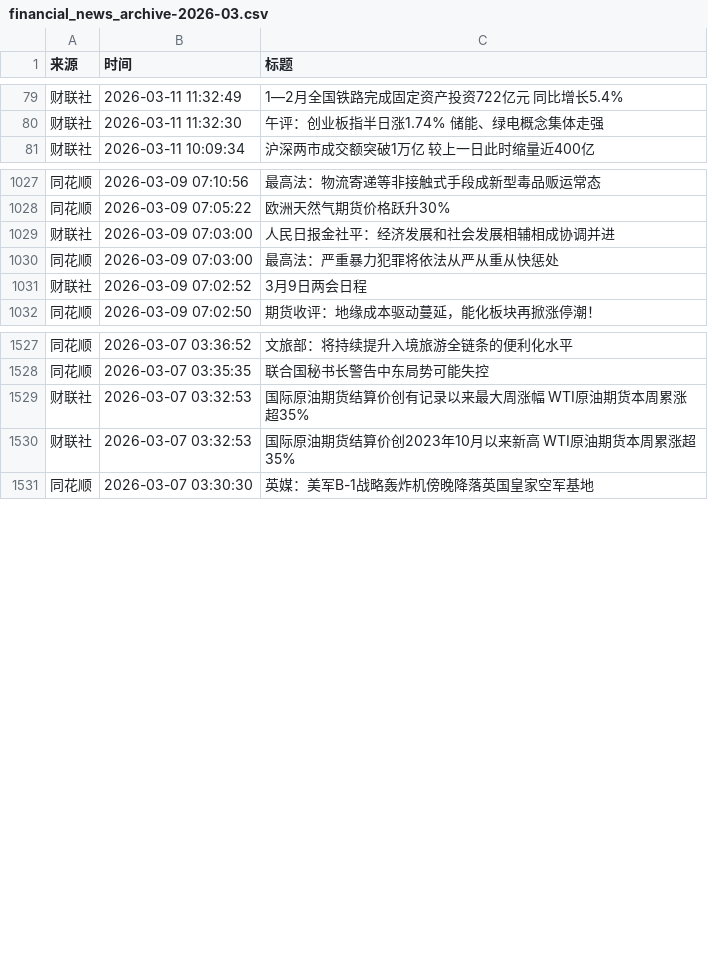
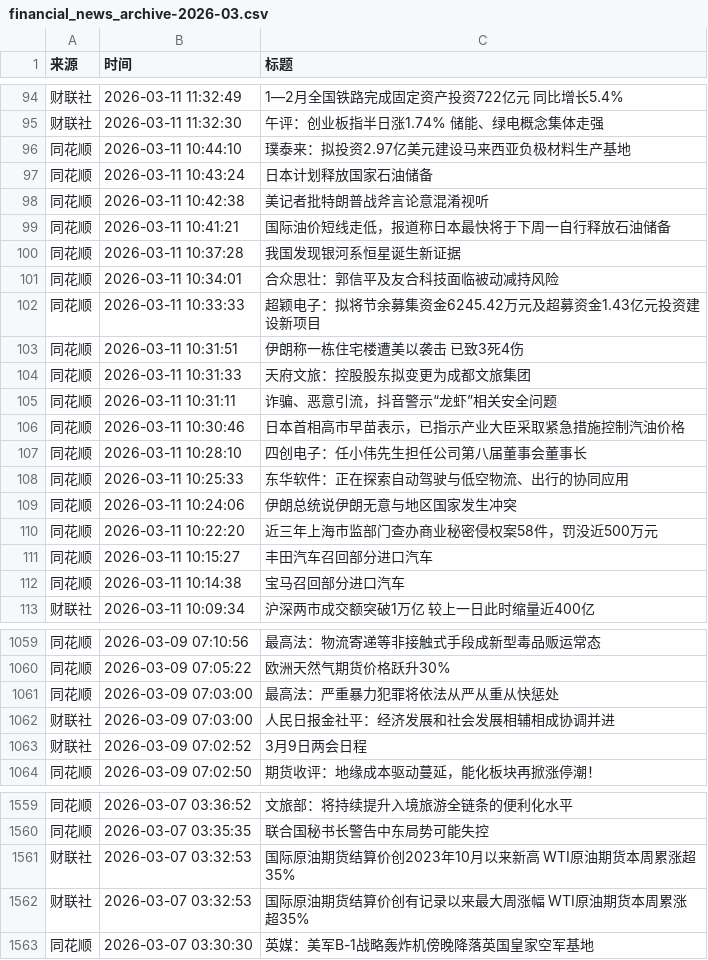
Before and after one commit to YutaoH/huiboyanbao, a CSV file: 财经新闻数据/financial_news_archive-2026-03.csv, drawn as a sheet; only a part is shown, gaps mark what is left out; the diff covers the shown part only.

```diff
--- a/财经新闻数据/financial_news_archive-2026-03.csv
+++ b/财经新闻数据/financial_news_archive-2026-03.csv
@@ -80,2 +95,19 @@
 财联社,2026-03-11 11:32:30,午评：创业板指半日涨1.74% 储能、绿电概念集体走强
+同花顺,2026-03-11 10:44:10,璞泰来：拟投资2.97亿美元建设马来西亚负极材料生产基地
+同花顺,2026-03-11 10:43:24,日本计划释放国家石油储备
+同花顺,2026-03-11 10:42:38,美记者批特朗普战斧言论意混淆视听
+同花顺,2026-03-11 10:41:21,国际油价短线走低，报道称日本最快将于下周一自行释放石油储备
+同花顺,2026-03-11 10:37:28,我国发现银河系恒星诞生新证据
+同花顺,2026-03-11 10:34:01,合众思壮：郭信平及友合科技面临被动减持风险
+同花顺,2026-03-11 10:33:33,超颖电子：拟将节余募集资金6245.42万元及超募资金1.43亿元投资建设新项目
+同花顺,2026-03-11 10:31:51,伊朗称一栋住宅楼遭美以袭击 已致3死4伤
+同花顺,2026-03-11 10:31:33,天府文旅：控股股东拟变更为成都文旅集团
+同花顺,2026-03-11 10:31:11,诈骗、恶意引流，抖音警示“龙虾”相关安全问题
+同花顺,2026-03-11 10:30:46,日本首相高市早苗表示，已指示产业大臣采取紧急措施控制汽油价格
+同花顺,2026-03-11 10:28:10,四创电子：任小伟先生担任公司第八届董事会董事长
+同花顺,2026-03-11 10:25:33,东华软件：正在探索自动驾驶与低空物流、出行的协同应用
+同花顺,2026-03-11 10:24:06,伊朗总统说伊朗无意与地区国家发生冲突
+同花顺,2026-03-11 10:22:20,近三年上海市监部门查办商业秘密侵权案58件，罚没近500万元
+同花顺,2026-03-11 10:15:27,丰田汽车召回部分进口汽车
+同花顺,2026-03-11 10:14:38,宝马召回部分进口汽车
 财联社,2026-03-11 10:09:34,沪深两市成交额突破1万亿 较上一日此时缩量近400亿
@@ -1028,4 +1060,4 @@
 同花顺,2026-03-09 07:05:22,欧洲天然气期货价格跃升30%
-财联社,2026-03-09 07:03:00,人民日报金社平：经济发展和社会发展相辅相成协调并进
 同花顺,2026-03-09 07:03:00,最高法：严重暴力犯罪将依法从严从重从快惩处
+财联社,2026-03-09 07:03:00,人民日报金社平：经济发展和社会发展相辅相成协调并进
 财联社,2026-03-09 07:02:52,3月9日两会日程
@@ -1528,4 +1560,4 @@
 同花顺,2026-03-07 03:35:35,联合国秘书长警告中东局势可能失控
-财联社,2026-03-07 03:32:53,国际原油期货结算价创有记录以来最大周涨幅 WTI原油期货本周累涨超35%
 财联社,2026-03-07 03:32:53,国际原油期货结算价创2023年10月以来新高 WTI原油期货本周累涨超35%
+财联社,2026-03-07 03:32:53,国际原油期货结算价创有记录以来最大周涨幅 WTI原油期货本周累涨超35%
 同花顺,2026-03-07 03:30:30,英媒：美军B-1战略轰炸机傍晚降落英国皇家空军基地
```
Also changed, not shown: 15 added rows and 4 moved rows elsewhere in this file, 5 other files.
